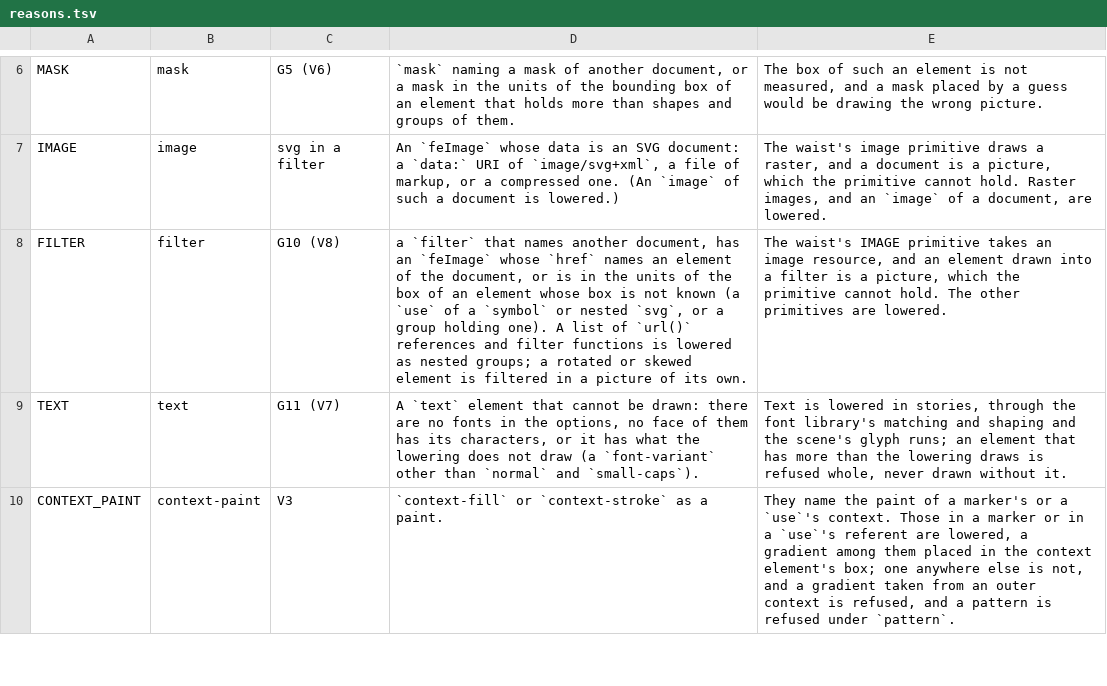
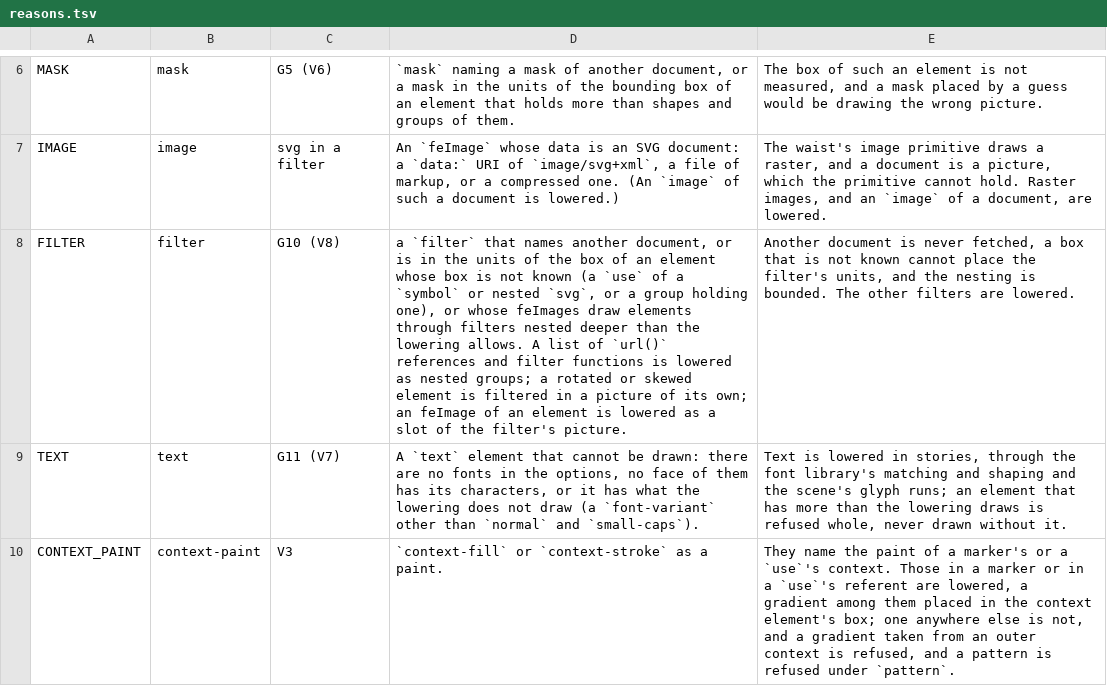
Before and after one commit to Ghoti-io/vector, a TSV file: tools/lower/reasons.tsv, drawn as a sheet; only a part is shown, gaps mark what is left out; the diff names each change by its address in the sheet, - before the commit and + after, or states it on an @@ line.

Commit message:
Lower an feImage of an element as a slot of the filter's picture
The fifteen feImage cases that name an element were refused because the waist's
IMAGE primitive held only a raster.  The element is now lowered as a use of it
would be into a picture of its own and the primitive draws that slot of the
filter's picture, in the filtered element's space moved by the subregion's x
and y.  An element that draws nothing, or whose own filter is one being built,
is a transparent result; filters nest at most four deep through their
feImages.  Conformance 1,476 to 1,494 of 1,679.

```diff
--- a/tools/lower/reasons.tsv
+++ b/tools/lower/reasons.tsv
-D8: …another document, has an `feImage` whose `href` names an element of the document, or is in the units of the box of an element whose box is not known (a `use` of a `symbol` or nested `svg`, or a group holding one). A list of `url()` references and filter functions is lowered as nested groups; a rotated or skewed element is filtered in a picture of its own.
+D8: …another document, or is in the units of the box of an element whose box is not known (a `use` of a `symbol` or nested `svg`, or a group holding one), or whose feImages draw elements through filters nested deeper than the lowering allows. A list of `url()` references and filter functions is lowered as nested groups; a rotated or skewed element is filtered in a picture of its own; an feImage of an element is lowered as a slot of the filter's picture.
-E8: The waist's IMAGE primitive takes an image resource, and an element drawn into a filter is a picture, which the primitive cannot hold. The other primitives are lowered.
+E8: Another document is never fetched, a box that is not known cannot place the filter's units, and the nesting is bounded. The other filters are lowered.
```
Also changed, not shown: 11 other files.
